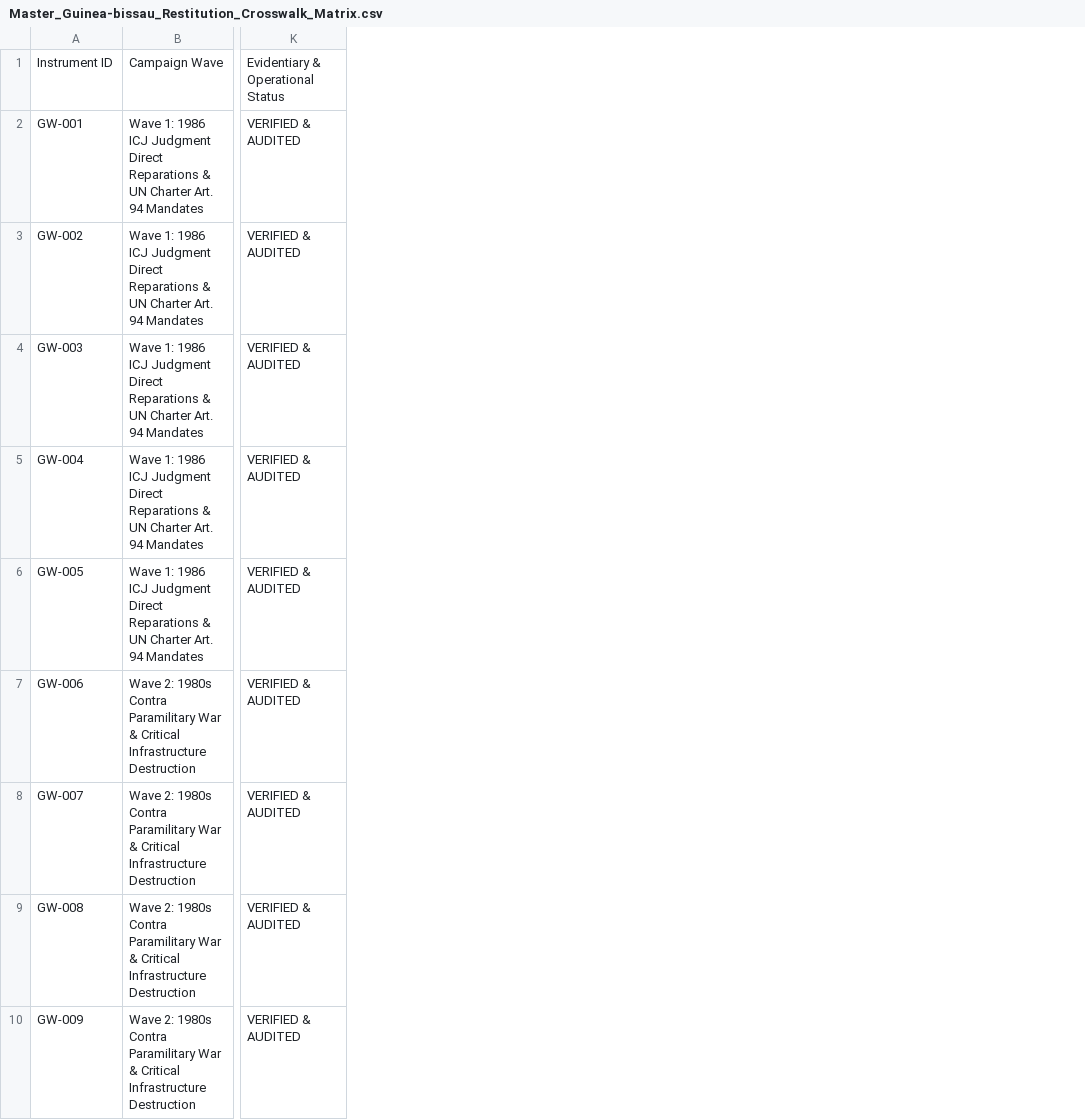
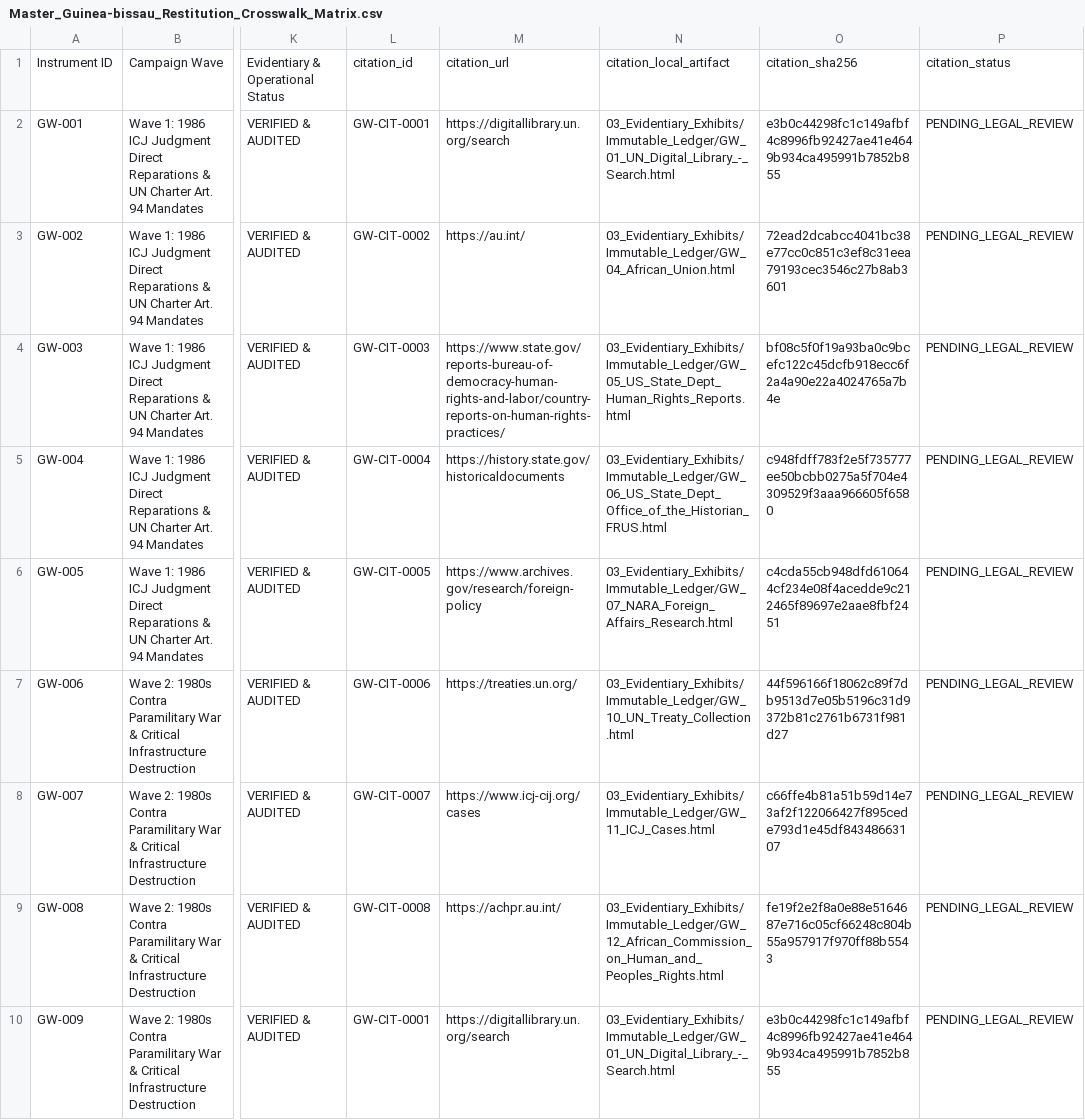
Before and after one commit to GlobalRestitutionAlliance/africa-us-gw-guinea-bissau-master-litigation, a CSV file: 00_Master_Knowledge_Base/Master_Guinea-bissau_Restitution_Crosswalk_Matrix.csv, drawn as a sheet; only a part is shown, gaps mark what is left out; the diff names each change by its address in the sheet, - before the commit and + after, or states it on an @@ line.

Commit message:
AFRICA harvest/citations/docs/manifests parity pass

```diff
--- a/00_Master_Knowledge_Base/Master_Guinea-bissau_Restitution_Crosswalk_Matrix.csv
+++ b/00_Master_Knowledge_Base/Master_Guinea-bissau_Restitution_Crosswalk_Matrix.csv
+column L, rows 1-10: citation_id | GW-CIT-0001 | GW-CIT-0002 | GW-CIT-0003 | GW-CIT-0004 | GW-CIT-0005 | GW-CIT-0006 | GW-CIT-0007 | GW-CIT-0008 | GW-CIT-0001
+column M, rows 1-10: citation_url | https://digitallibrary.un.org/search | https://au.int/ | https://www.state.gov/reports-bureau-of-democracy-human-rights-and-labor/country-reports-on-human-rights-practices/ | https://history.state.gov/historicaldocuments | https://www.archives.gov/research/foreign-policy | https://treaties.un.org/ | https://www.icj-cij.org/cases | https://achpr.au.int/ | https://digitallibrary.un.org/search
+column N, rows 1-10: citation_local_artifact | 03_Evidentiary_Exhibits/Immutable_Ledger/GW_01_UN_Digital_Library_-_Search.html | 03_Evidentiary_Exhibits/Immutable_Ledger/GW_04_African_Union.html | 03_Evidentiary_Exhibits/Immutable_Ledger/GW_05_US_State_Dept_Human_Rights_Reports.html | 03_Evidentiary_Exhibits/Immutable_Ledger/GW_06_US_State_Dept_Office_of_the_Historian_FRUS.html | 03_Evidentiary_Exhibits/Immutable_Ledger/GW_07_NARA_Foreign_Affairs_Research.html | 03_Evidentiary_Exhibits/Immutable_Ledger/GW_10_UN_Treaty_Collection.html | 03_Evidentiary_Exhibits/Immutable_Ledger/GW_11_ICJ_Cases.html | 03_Evidentiary_Exhibits/Immutable_Ledger/GW_12_African_Commission_on_Human_and_Peoples_Rights.html | 03_Evidentiary_Exhibits/Immutable_Ledger/GW_01_UN_Digital_Library_-_Search.html
+column O, rows 1-10: citation_sha256 | e3b0c44298fc1c149afbf4c8996fb92427ae41e4649b934ca495991b7852b855 | 72ead2dcabcc4041bc38e77cc0c851c3ef8c31eea79193cec3546c27b8ab3601 | bf08c5f0f19a93ba0c9bcefc122c45dcfb918ecc6f2a4a90e22a4024765a7b4e | c948fdff783f2e5f735777ee50bcbb0275a5f704e4309529f3aaa966605f6580 | c4cda55cb948dfd610644cf234e08f4acedde9c212465f89697e2aae8fbf2451 | 44f596166f18062c89f7db9513d7e05b5196c31d9372b81c2761b6731f981d27 | c66ffe4b81a51b59d14e73af2f122066427f895cede793d1e45df84348663107 | fe19f2e2f8a0e88e5164687e716c05cf66248c804b55a957917f970ff88b5543 | e3b0c44298fc1c149afbf4c8996fb92427ae41e4649b934ca495991b7852b855
+column P, rows 1-10: citation_status | PENDING_LEGAL_REVIEW | PENDING_LEGAL_REVIEW | PENDING_LEGAL_REVIEW | PENDING_LEGAL_REVIEW | PENDING_LEGAL_REVIEW | PENDING_LEGAL_REVIEW | PENDING_LEGAL_REVIEW | PENDING_LEGAL_REVIEW | PENDING_LEGAL_REVIEW
```
Also changed, not shown: 00_Master_Knowledge_Base/Master_US_GW_GUINEA-BISSAU_Restitution_Crosswalk_Matrix.csv, 53 other files.
